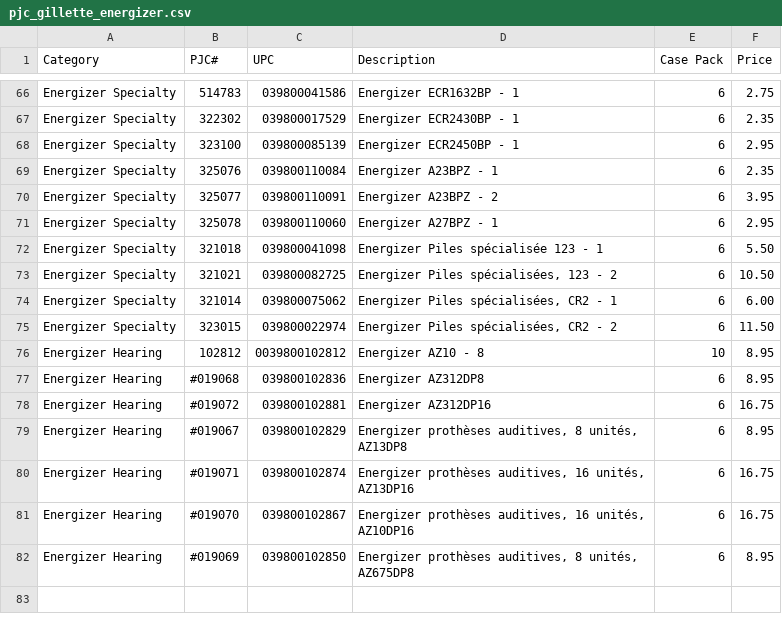
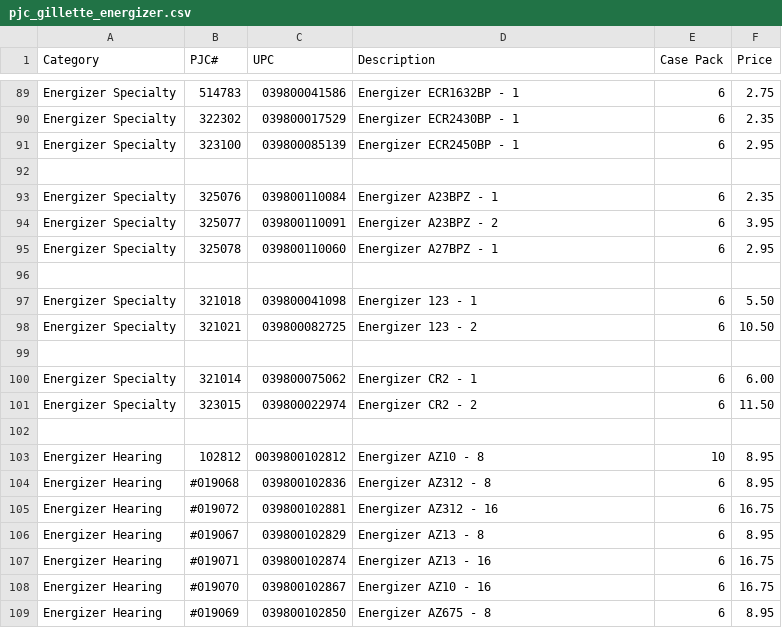
Before and after one commit to paigesheffren/103871-catalog.com, a CSV file: pjc_gillette_energizer.csv, drawn as a sheet; only a part is shown, gaps mark what is left out; the diff covers the shown part only.

Commit message:
Update pjc_gillette_energizer.csv

```diff
--- a/pjc_gillette_energizer.csv
+++ b/pjc_gillette_energizer.csv
@@ -68,2 +91,3 @@ Energizer Specialty,322302,039800017529,"Energizer ECR2430BP - 1",6,2.35
 Energizer Specialty,323100,039800085139,"Energizer ECR2450BP - 1",6,2.95
+
 Energizer Specialty,325076,039800110084,"Energizer A23BPZ - 1",6,2.35
@@ -71,12 +95,15 @@ Energizer Specialty,325077,039800110091,"Energizer A23BPZ - 2",6,3.95
 Energizer Specialty,325078,039800110060,"Energizer A27BPZ - 1",6,2.95
-Energizer Specialty,321018,039800041098,"Energizer Piles spécialisée 123 - 1",6,5.50
-Energizer Specialty,321021,039800082725,"Energizer Piles spécialisées, 123 - 2",6,10.50
-Energizer Specialty,321014,039800075062,"Energizer Piles spécialisées, CR2 - 1",6,6.00
-Energizer Specialty,323015,039800022974,"Energizer Piles spécialisées, CR2 - 2",6,11.50
+
+Energizer Specialty,321018,039800041098,"Energizer 123 - 1",6,5.50
+Energizer Specialty,321021,039800082725,"Energizer 123 - 2",6,10.50
+
+Energizer Specialty,321014,039800075062,"Energizer CR2 - 1",6,6.00
+Energizer Specialty,323015,039800022974,"Energizer CR2 - 2",6,11.50
+
 Energizer Hearing,102812,0039800102812,"Energizer AZ10 - 8",10,8.95
-Energizer Hearing,#019068,039800102836,"Energizer AZ312DP8",6,8.95
-Energizer Hearing,#019072,039800102881,"Energizer AZ312DP16",6,16.75
-Energizer Hearing,#019067,039800102829,"Energizer prothèses auditives, 8 unités, AZ13DP8",6,8.95
-Energizer Hearing,#019071,039800102874,"Energizer prothèses auditives, 16 unités, AZ13DP16",6,16.75
-Energizer Hearing,#019070,039800102867,"Energizer prothèses auditives, 16 unités, AZ10DP16",6,16.75
-Energizer Hearing,#019069,039800102850,"Energizer prothèses auditives, 8 unités, AZ675DP8",6,8.95
+Energizer Hearing,#019068,039800102836,"Energizer AZ312 - 8",6,8.95
+Energizer Hearing,#019072,039800102881,"Energizer AZ312 - 16",6,16.75
+Energizer Hearing,#019067,039800102829,"Energizer AZ13 - 8",6,8.95
+Energizer Hearing,#019071,039800102874,"Energizer AZ13 - 16",6,16.75
+Energizer Hearing,#019070,039800102867,"Energizer AZ10 - 16",6,16.75
+Energizer Hearing,#019069,039800102850,"Energizer AZ675 - 8",6,8.95
```
Also changed, not shown: 23 added rows and 10 edited cells elsewhere in this file.
